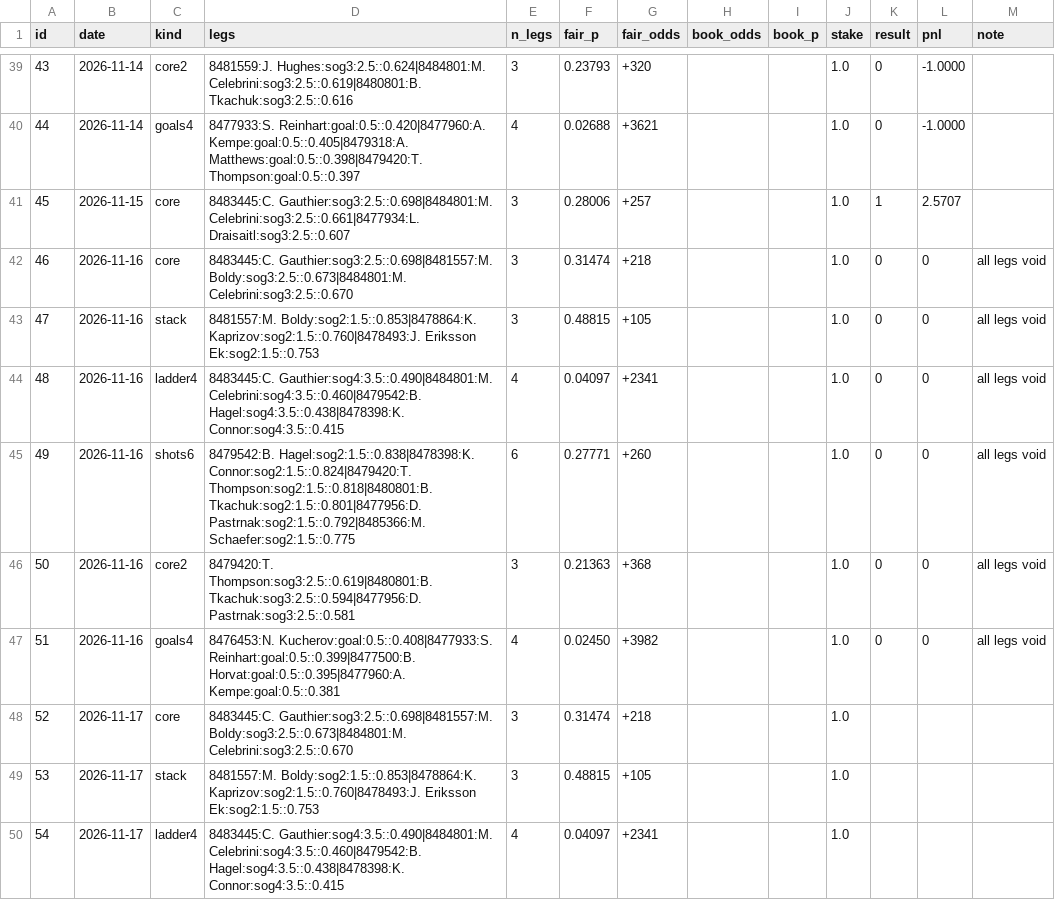
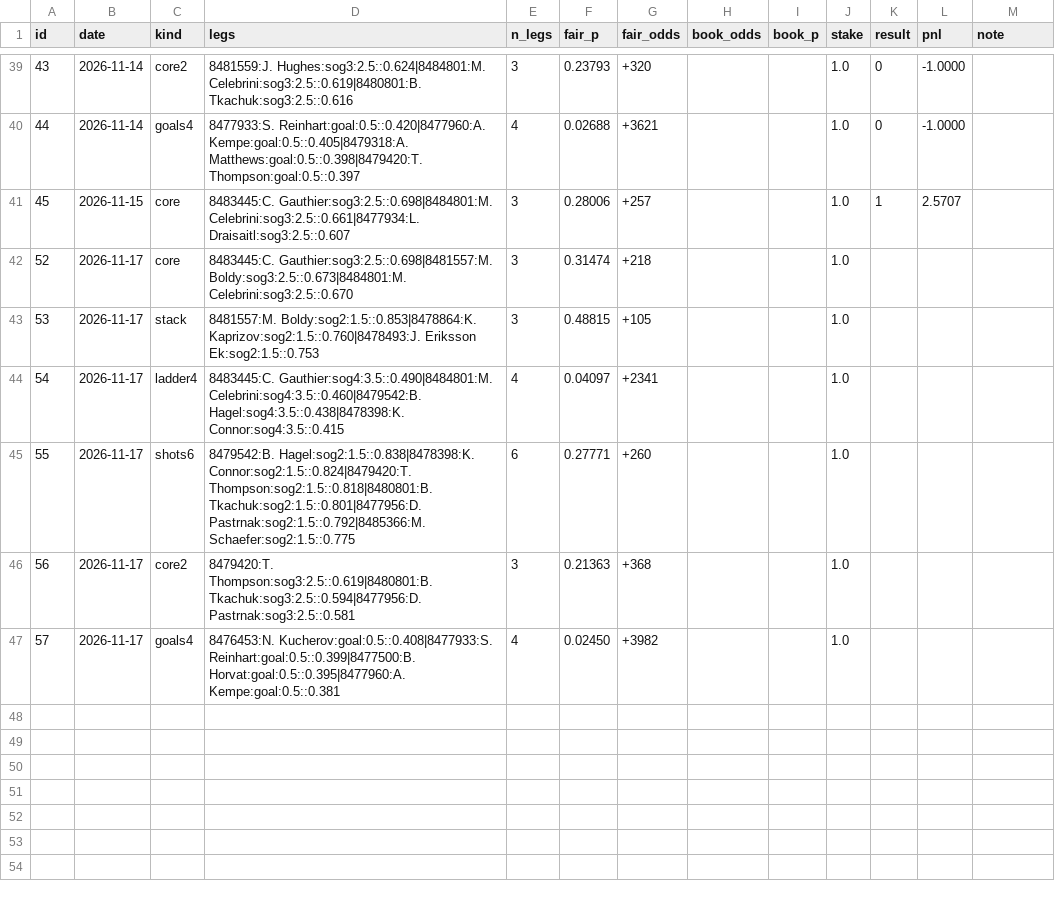
Before and after one commit to jamesjholee/the-ice, a CSV file: parlays.csv, drawn as a sheet; only a part is shown, gaps mark what is left out; the shorter side is filled out with more unchanged rows.

```diff
--- a/parlays.csv
+++ b/parlays.csv
@@ -41,8 +41,2 @@ id,date,kind,legs,n_legs,fair_p,fair_odds,book_odds,book_p,stake,result,pnl,note
 45,2026-11-15,core,8483445:C. Gauthier:sog3:2.5::0.698|8484801:M. Celebrini:sog3:2.5::0.661|8477934:L. Draisaitl:sog3:2.5::0.607,3,0.28006,+257,,,1.0,1,2.5707,
-46,2026-11-16,core,8483445:C. Gauthier:sog3:2.5::0.698|8481557:M. Boldy:sog3:2.5::0.673|8484801:M. Celebrini:sog3:2.5::0.670,3,0.31474,+218,,,1.0,0,0,all legs void
-47,2026-11-16,stack,8481557:M. Boldy:sog2:1.5::0.853|8478864:K. Kaprizov:sog2:1.5::0.760|8478493:J. Eriksson Ek:sog2:1.5::0.753,3,0.48815,+105,,,1.0,0,0,all legs void
-48,2026-11-16,ladder4,8483445:C. Gauthier:sog4:3.5::0.490|8484801:M. Celebrini:sog4:3.5::0.460|8479542:B. Hagel:sog4:3.5::0.438|8478398:K. Connor:sog4:3.5::0.415,4,0.04097,+2341,,,1.0,0,0,all legs void
-49,2026-11-16,shots6,8479542:B. Hagel:sog2:1.5::0.838|8478398:K. Connor:sog2:1.5::0.824|8479420:T. Thompson:sog2:1.5::0.818|8480801:B. Tkachuk:sog2:1.5::0.801|8477956:D. Pastrnak:sog2:1.5::0.792|8485366:M. Schaefer:sog2:1.5::0.775,6,0.27771,+260,,,1.0,0,0,all legs void
-50,2026-11-16,core2,8479420:T. Thompson:sog3:2.5::0.619|8480801:B. Tkachuk:sog3:2.5::0.594|8477956:D. Pastrnak:sog3:2.5::0.581,3,0.21363,+368,,,1.0,0,0,all legs void
-51,2026-11-16,goals4,8476453:N. Kucherov:goal:0.5::0.408|8477933:S. Reinhart:goal:0.5::0.399|8477500:B. Horvat:goal:0.5::0.395|8477960:A. Kempe:goal:0.5::0.381,4,0.02450,+3982,,,1.0,0,0,all legs void
 52,2026-11-17,core,8483445:C. Gauthier:sog3:2.5::0.698|8481557:M. Boldy:sog3:2.5::0.673|8484801:M. Celebrini:sog3:2.5::0.670,3,0.31474,+218,,,1.0,,,
```
